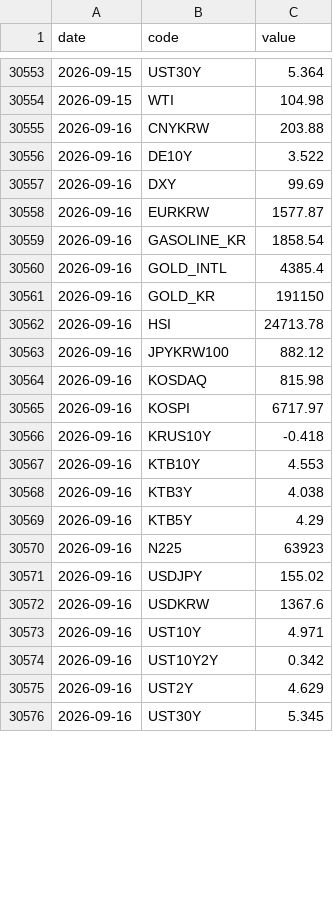
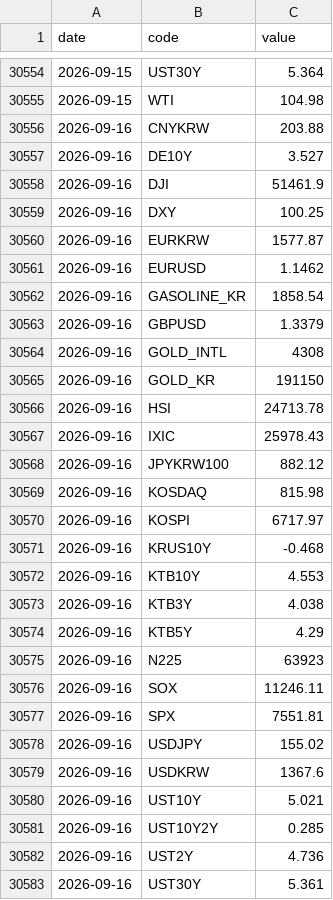
Before and after one commit to gpflatls-oss/invest-dashboard, a CSV file: history.csv, drawn as a sheet; only a part is shown, gaps mark what is left out; the diff covers the shown part only.

```diff
--- a/history.csv
+++ b/history.csv
@@ -30555,9 +30556,13 @@ date,code,value
 2026-09-16,CNYKRW,203.88
-2026-09-16,DE10Y,3.522
-2026-09-16,DXY,99.69
+2026-09-16,DE10Y,3.527
+2026-09-16,DJI,51461.9
+2026-09-16,DXY,100.25
 2026-09-16,EURKRW,1577.87
+2026-09-16,EURUSD,1.1462
 2026-09-16,GASOLINE_KR,1858.54
-2026-09-16,GOLD_INTL,4385.4
+2026-09-16,GBPUSD,1.3379
+2026-09-16,GOLD_INTL,4308
 2026-09-16,GOLD_KR,191150
 2026-09-16,HSI,24713.78
+2026-09-16,IXIC,25978.43
 2026-09-16,JPYKRW100,882.12
@@ -30565,3 +30570,3 @@ date,code,value
 2026-09-16,KOSPI,6717.97
-2026-09-16,KRUS10Y,-0.418
+2026-09-16,KRUS10Y,-0.468
 2026-09-16,KTB10Y,4.553
@@ -30570,7 +30575,9 @@ date,code,value
 2026-09-16,N225,63923
+2026-09-16,SOX,11246.11
+2026-09-16,SPX,7551.81
 2026-09-16,USDJPY,155.02
 2026-09-16,USDKRW,1367.6
-2026-09-16,UST10Y,4.971
-2026-09-16,UST10Y2Y,0.342
-2026-09-16,UST2Y,4.629
-2026-09-16,UST30Y,5.345
+2026-09-16,UST10Y,5.021
+2026-09-16,UST10Y2Y,0.285
+2026-09-16,UST2Y,4.736
+2026-09-16,UST30Y,5.361
```
Also changed, not shown: 11 added rows and 1 edited cell elsewhere in this file, 1 other file.
